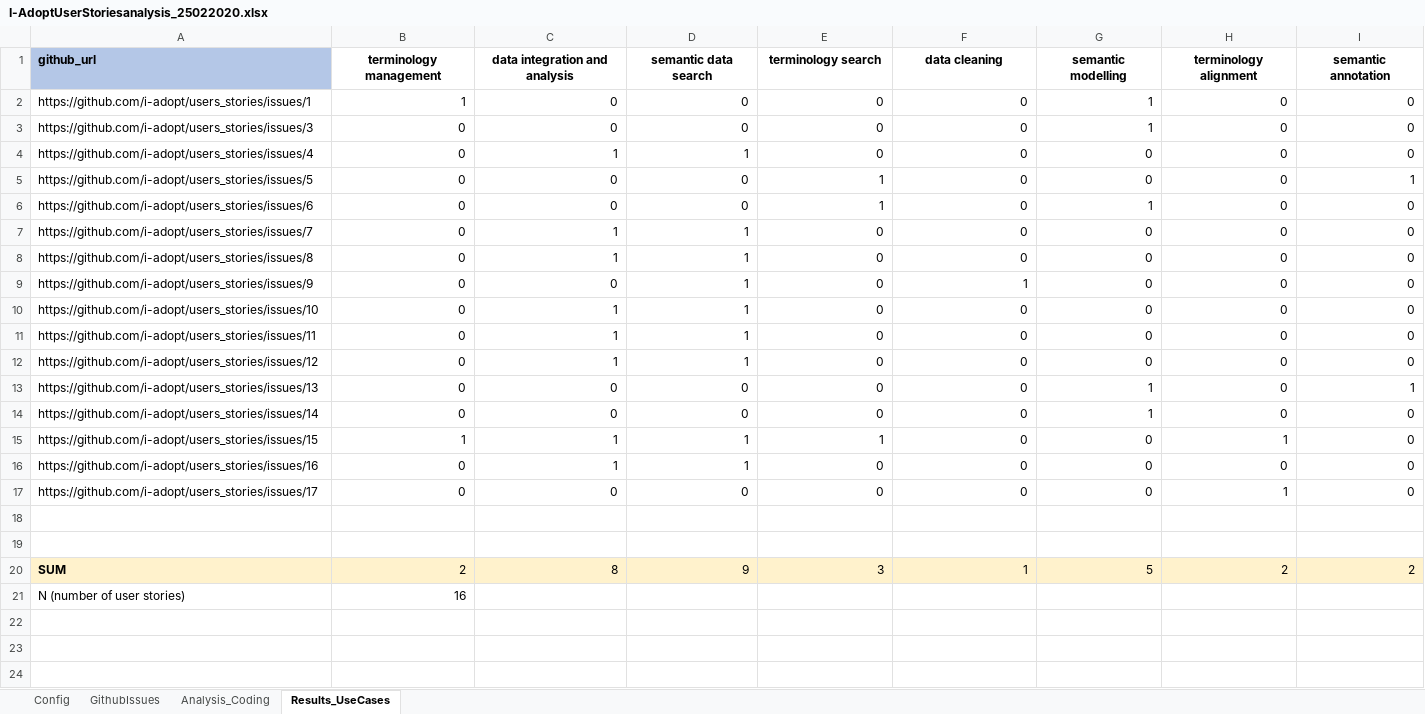
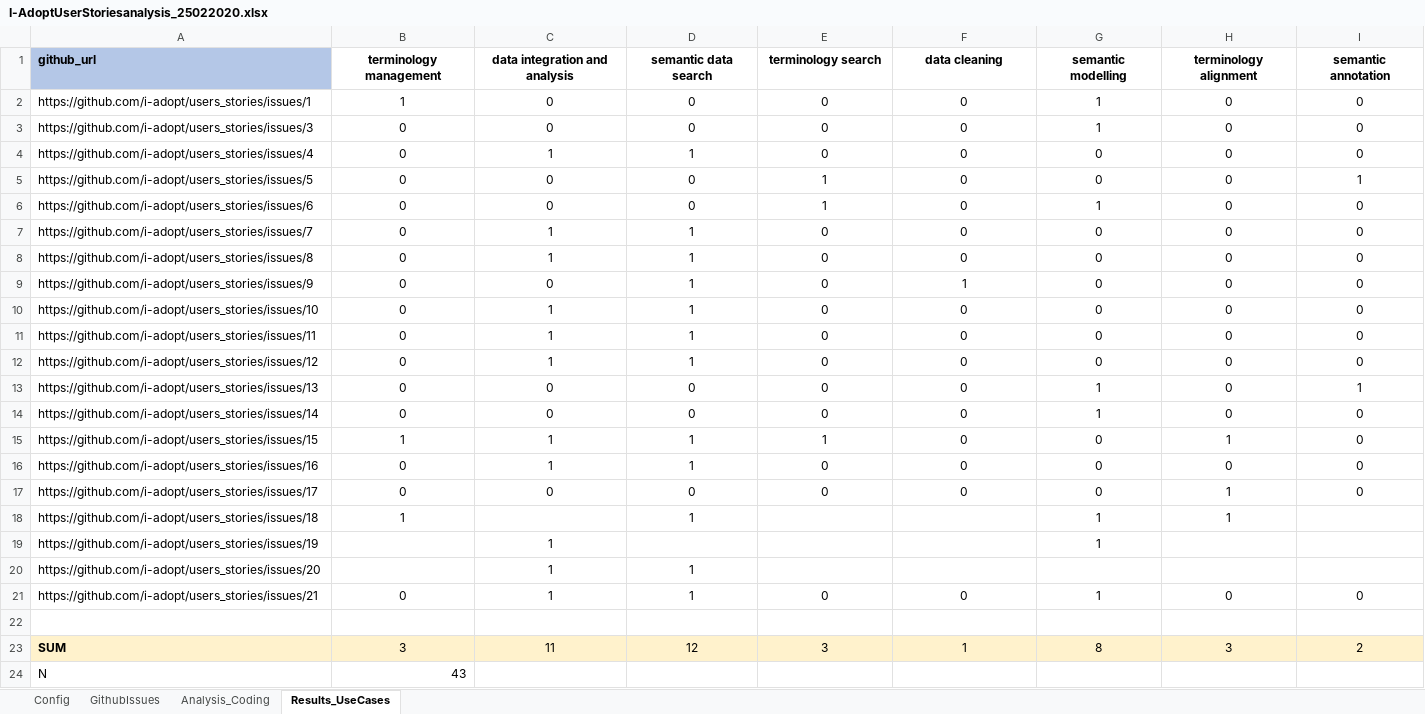
Before and after one commit to i-adopt/usecase_analysis, an Excel workbook: I-AdoptUserStoriesanalysis_25022020.xlsx, sheet Results_UseCases, drawn as a sheet; values as stored, in another font and other column widths than the file's, no borders; charts and pictures not drawn; removed rows and columns are numbered as before the commit, all else as after; the diff names each change by its address in the sheet, - before the commit and + after, or states it on an @@ line.

Commit message:
added use cases of 18-21

```diff
--- a/I-AdoptUserStoriesanalysis_25022020.xlsx (sheet Results_UseCases)
+++ b/I-AdoptUserStoriesanalysis_25022020.xlsx (sheet Results_UseCases)
-B2:I17 alignment: right
+B2:I17 alignment: center
+row 18: https://github.com/i-adopt/users_stories/issues/18 | 1 |  | 1 |  |  | 1 | 1
+row 19: https://github.com/i-adopt/users_stories/issues/19 |  | 1 |  |  |  | 1
+row 20: https://github.com/i-adopt/users_stories/issues/20 |  | 1 | 1
+row 21: https://github.com/i-adopt/users_stories/issues/21 | 0 | 1 | 1 | 0 | 0 | 1 | 0 | 0
-row 19: (empty)
-B23 (terminology management): 2
+B23 (terminology management): 3
-B23:I23 alignment: right
+B23:I23 alignment: center
-C23 (data integration and analysis): 8
+C23 (data integration and analysis): 11
-D23 (semantic data search): 9
+D23 (semantic data search): 12
-G23 (semantic modelling): 5
+G23 (semantic modelling): 8
-H23 (terminology alignment): 2
+H23 (terminology alignment): 3
-row 21: N (number of user stories) | 16
+row 24: N | 43
```
Also changed, not shown: sheet Analysis_Coding, sheet GithubIssues, formulas that keep their value, charts or pictures.
